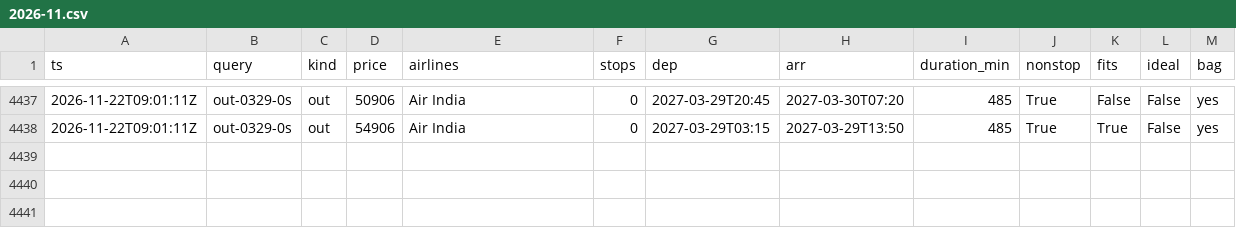
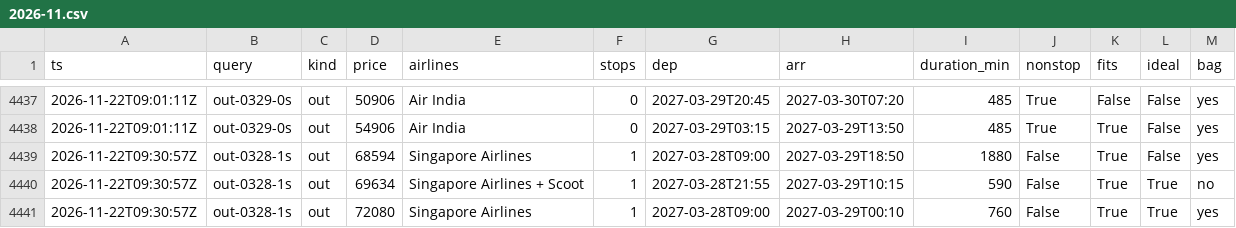
Before and after one commit to CrytecFusion101/flight-price-tracker, a CSV file: data/observations/2026-11.csv, drawn as a sheet; only a part is shown, gaps mark what is left out; the diff names each change by its address in the sheet, - before the commit and + after, or states it on an @@ line.

```diff
--- a/data/observations/2026-11.csv
+++ b/data/observations/2026-11.csv
+row 4439: 2026-11-22T09:30:57Z | out-0328-1s | out | 68594 | Singapore Airlines | 1 | 2027-03-28T09:00 | 2027-03-29T18:50 | 1880 | False | True | False | yes
+row 4440: 2026-11-22T09:30:57Z | out-0328-1s | out | 69634 | Singapore Airlines + Scoot | 1 | 2027-03-28T21:55 | 2027-03-29T10:15 | 590 | False | True | True | no
+row 4441: 2026-11-22T09:30:57Z | out-0328-1s | out | 72080 | Singapore Airlines | 1 | 2027-03-28T09:00 | 2027-03-29T00:10 | 760 | False | True | True | yes
```
Also changed, not shown: data/runs.csv, data/series.csv, 2 other files.
